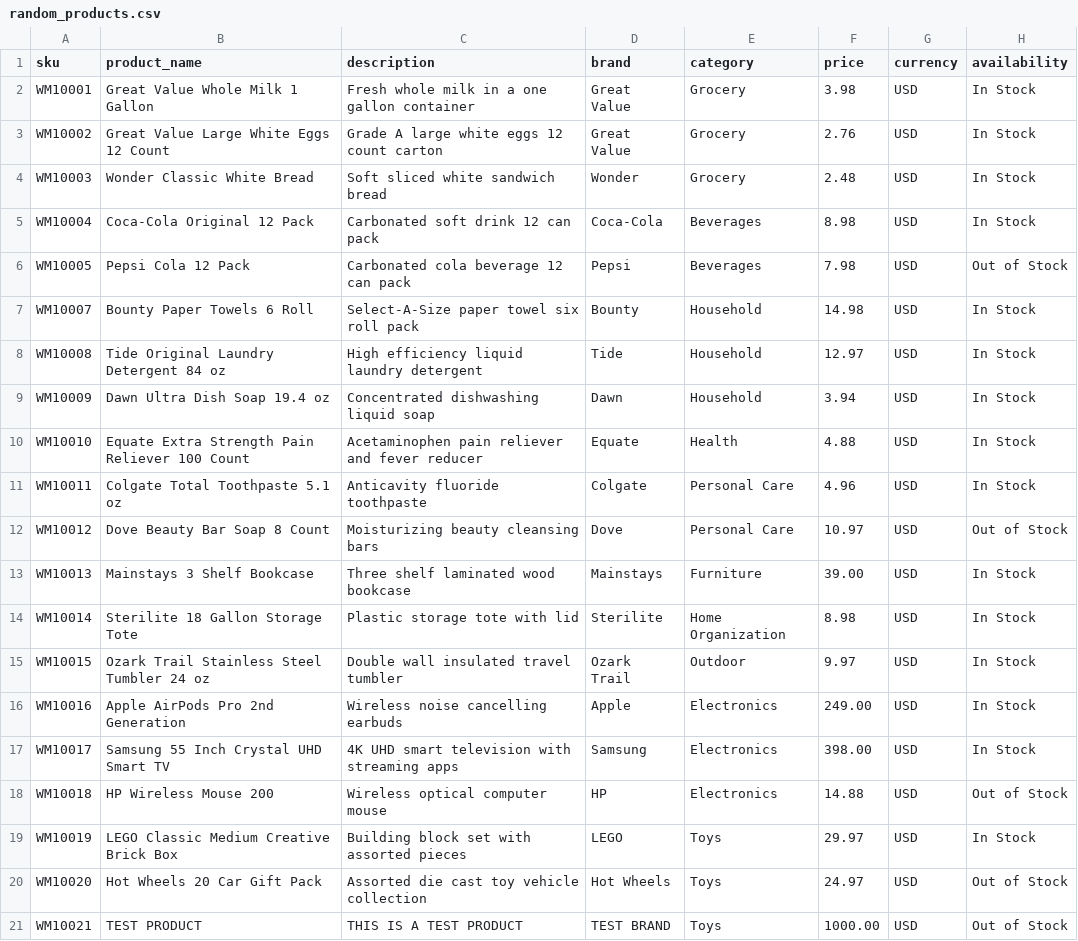
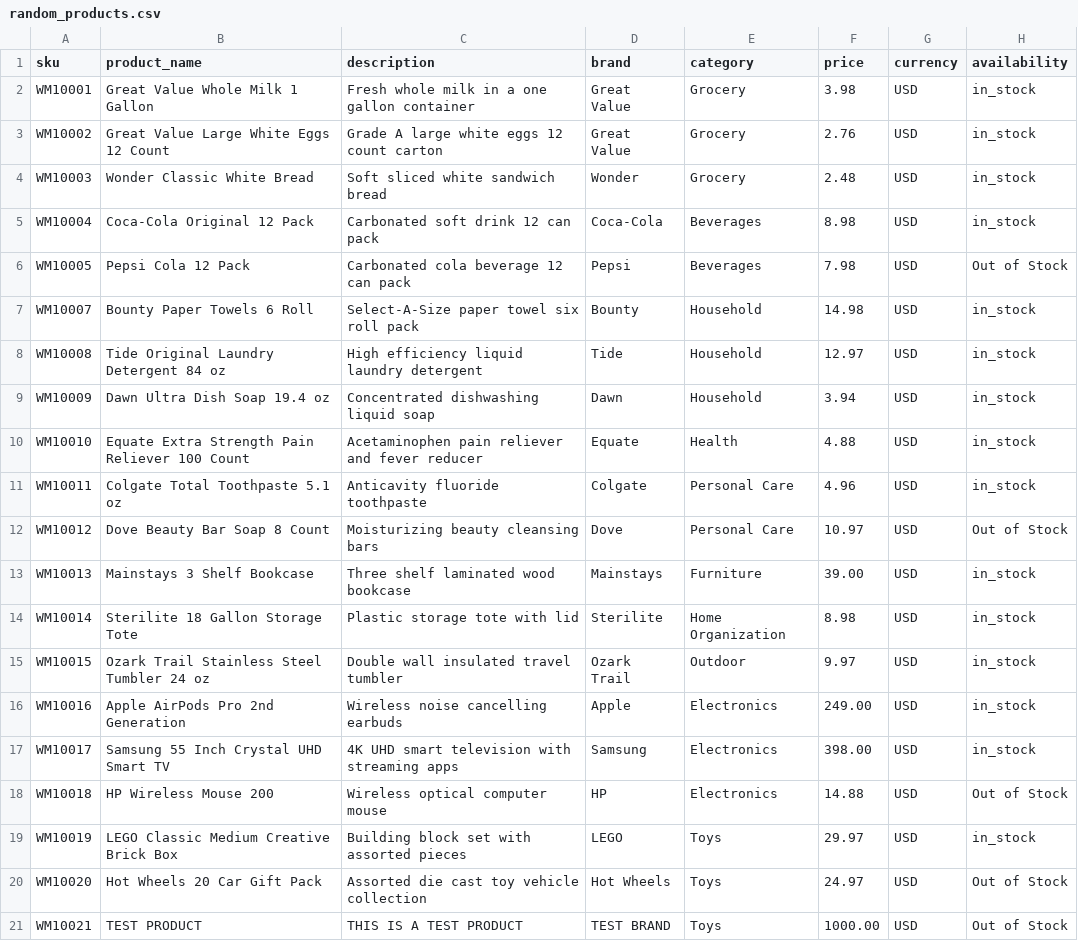
Before and after one commit to rayajose/writing-portfolio, a CSV file: test_data/random_products.csv, drawn as a sheet.

```diff
--- a/test_data/random_products.csv
+++ b/test_data/random_products.csv
@@ -1,20 +1,20 @@
 sku,product_name,description,brand,category,price,currency,availability
-WM10001,Great Value Whole Milk 1 Gallon,Fresh whole milk in a one gallon container,Great Value,Grocery,3.98,USD,In Stock
-WM10002,Great Value Large White Eggs 12 Count,Grade A large white eggs 12 count carton,Great Value,Grocery,2.76,USD,In Stock
-WM10003,Wonder Classic White Bread,Soft sliced white sandwich bread,Wonder,Grocery,2.48,USD,In Stock
-WM10004,Coca-Cola Original 12 Pack,Carbonated soft drink 12 can pack,Coca-Cola,Beverages,8.98,USD,In Stock
+WM10001,Great Value Whole Milk 1 Gallon,Fresh whole milk in a one gallon container,Great Value,Grocery,3.98,USD,in_stock
+WM10002,Great Value Large White Eggs 12 Count,Grade A large white eggs 12 count carton,Great Value,Grocery,2.76,USD,in_stock
+WM10003,Wonder Classic White Bread,Soft sliced white sandwich bread,Wonder,Grocery,2.48,USD,in_stock
+WM10004,Coca-Cola Original 12 Pack,Carbonated soft drink 12 can pack,Coca-Cola,Beverages,8.98,USD,in_stock
 WM10005,Pepsi Cola 12 Pack,Carbonated cola beverage 12 can pack,Pepsi,Beverages,7.98,USD,Out of Stock
-WM10007,Bounty Paper Towels 6 Roll,Select-A-Size paper towel six roll pack,Bounty,Household,14.98,USD,In Stock
-WM10008,Tide Original Laundry Detergent 84 oz,High efficiency liquid laundry detergent,Tide,Household,12.97,USD,In Stock
-WM10009,Dawn Ultra Dish Soap 19.4 oz,Concentrated dishwashing liquid soap,Dawn,Household,3.94,USD,In Stock
-WM10010,Equate Extra Strength Pain Reliever 100 Count,Acetaminophen pain reliever and fever reducer,Equate,Health,4.88,USD,In Stock
-WM10011,Colgate Total Toothpaste 5.1 oz,Anticavity fluoride toothpaste,Colgate,Personal Care,4.96,USD,In Stock
+WM10007,Bounty Paper Towels 6 Roll,Select-A-Size paper towel six roll pack,Bounty,Household,14.98,USD,in_stock
+WM10008,Tide Original Laundry Detergent 84 oz,High efficiency liquid laundry detergent,Tide,Household,12.97,USD,in_stock
+WM10009,Dawn Ultra Dish Soap 19.4 oz,Concentrated dishwashing liquid soap,Dawn,Household,3.94,USD,in_stock
+WM10010,Equate Extra Strength Pain Reliever 100 Count,Acetaminophen pain reliever and fever reducer,Equate,Health,4.88,USD,in_stock
+WM10011,Colgate Total Toothpaste 5.1 oz,Anticavity fluoride toothpaste,Colgate,Personal Care,4.96,USD,in_stock
 WM10012,Dove Beauty Bar Soap 8 Count,Moisturizing beauty cleansing bars,Dove,Personal Care,10.97,USD,Out of Stock
-WM10013,Mainstays 3 Shelf Bookcase,Three shelf laminated wood bookcase,Mainstays,Furniture,39.00,USD,In Stock
-WM10014,Sterilite 18 Gallon Storage Tote,Plastic storage tote with lid,Sterilite,Home Organization,8.98,USD,In Stock
-WM10015,Ozark Trail Stainless Steel Tumbler 24 oz,Double wall insulated travel tumbler,Ozark Trail,Outdoor,9.97,USD,In Stock
-WM10016,Apple AirPods Pro 2nd Generation,Wireless noise cancelling earbuds,Apple,Electronics,249.00,USD,In Stock
-WM10017,Samsung 55 Inch Crystal UHD Smart TV,4K UHD smart television with streaming apps,Samsung,Electronics,398.00,USD,In Stock
+WM10013,Mainstays 3 Shelf Bookcase,Three shelf laminated wood bookcase,Mainstays,Furniture,39.00,USD,in_stock
+WM10014,Sterilite 18 Gallon Storage Tote,Plastic storage tote with lid,Sterilite,Home Organization,8.98,USD,in_stock
+WM10015,Ozark Trail Stainless Steel Tumbler 24 oz,Double wall insulated travel tumbler,Ozark Trail,Outdoor,9.97,USD,in_stock
+WM10016,Apple AirPods Pro 2nd Generation,Wireless noise cancelling earbuds,Apple,Electronics,249.00,USD,in_stock
+WM10017,Samsung 55 Inch Crystal UHD Smart TV,4K UHD smart television with streaming apps,Samsung,Electronics,398.00,USD,in_stock
 WM10018,HP Wireless Mouse 200,Wireless optical computer mouse,HP,Electronics,14.88,USD,Out of Stock
-WM10019,LEGO Classic Medium Creative Brick Box,Building block set with assorted pieces,LEGO,Toys,29.97,USD,In Stock
+WM10019,LEGO Classic Medium Creative Brick Box,Building block set with assorted pieces,LEGO,Toys,29.97,USD,in_stock
 WM10020,Hot Wheels 20 Car Gift Pack,Assorted die cast toy vehicle collection,Hot Wheels,Toys,24.97,USD,Out of Stock
```
Also changed, not shown: 7 other files.
